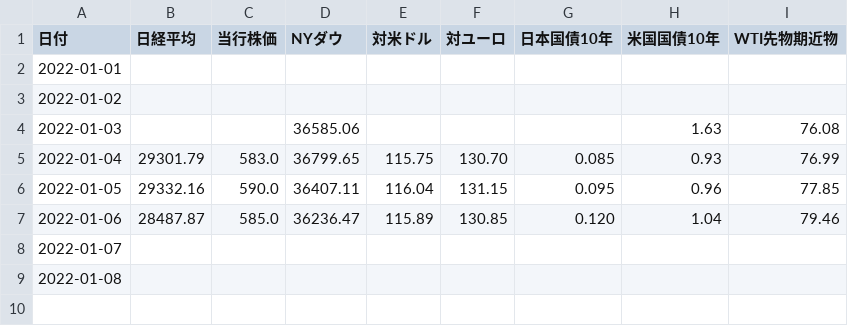
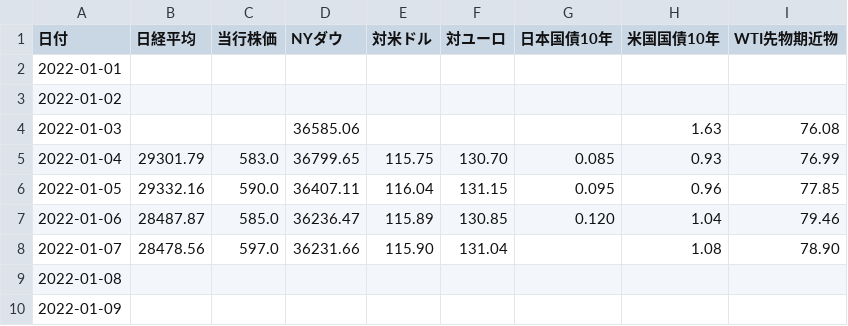
Before and after one commit to takuminishi0930/indicators, a CSV file: app/static/csv/2022-01.csv, drawn as a sheet.

Commit message:
modified

```diff
--- a/app/static/csv/2022-01.csv
+++ b/app/static/csv/2022-01.csv
@@ -7,3 +7,4 @@
 2022-01-06,28487.87,585.0,36236.47,115.89,130.85,0.120,1.04,79.46
-2022-01-07,,,,,,,,
+2022-01-07,28478.56,597.0,36231.66,115.90,131.04,,1.08,78.90
 2022-01-08,,,,,,,,
+2022-01-09,,,,,,,,
```
